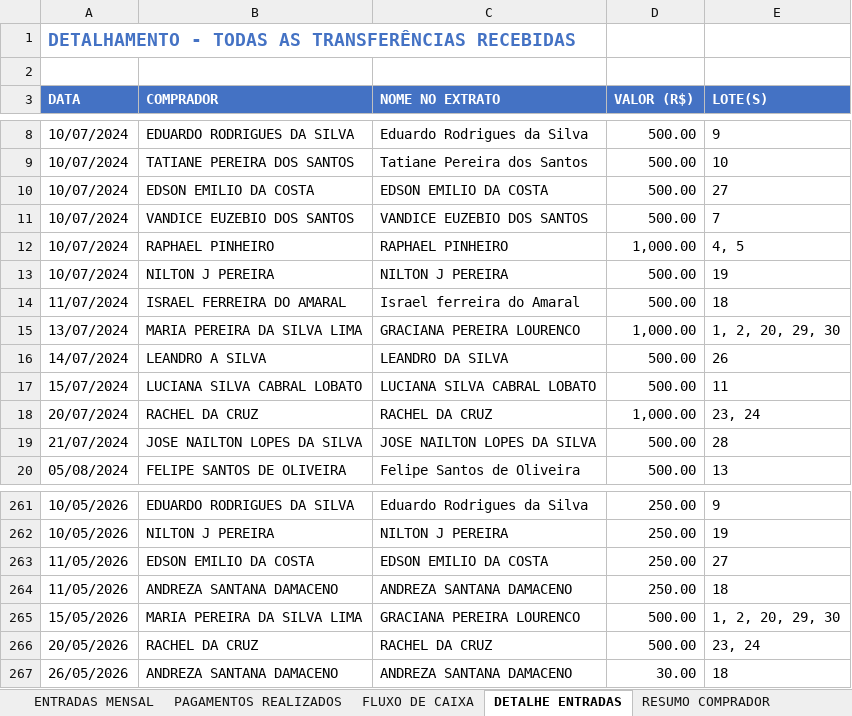
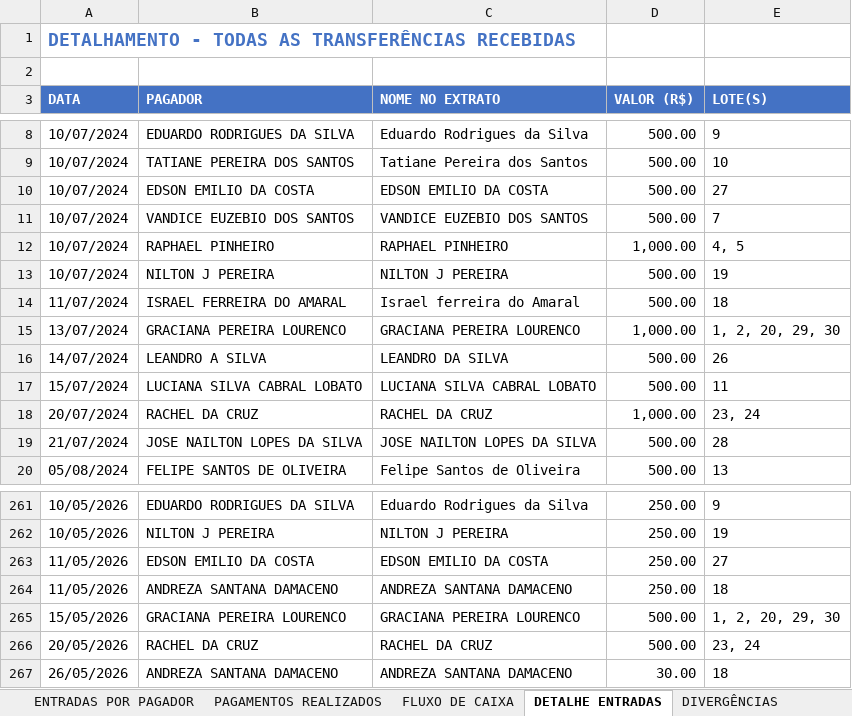
Before and after one commit to waniaccruz-bit/WANIA-CRUZ-REPOSITORIO, an Excel workbook: CONCILIACAO_COMPLETA_2024_2026.xlsx, sheet DETALHE ENTRADAS, drawn as a sheet; only a part is shown, gaps mark what is left out; values as stored, in another font and other column widths than the file's, no borders; the diff names each change by its address in the sheet, - before the commit and + after, or states it on an @@ line.

```diff
--- a/CONCILIACAO_COMPLETA_2024_2026.xlsx (sheet DETALHE ENTRADAS)
+++ b/CONCILIACAO_COMPLETA_2024_2026.xlsx (sheet DETALHE ENTRADAS)
-sheet tab: RESUMO COMPRADOR
+sheet tab: ENTRADAS POR PAGADOR
-B3: COMPRADOR
+B3: PAGADOR
-B15 (PAGADOR): MARIA PEREIRA DA SILVA LIMA
+B15 (PAGADOR): GRACIANA PEREIRA LOURENCO
-B265 (PAGADOR): MARIA PEREIRA DA SILVA LIMA
+B265 (PAGADOR): GRACIANA PEREIRA LOURENCO
```
Also changed, not shown: sheet CONCILIAÇÃO POR LOTE, sheet PAGAMENTOS REALIZADOS, sheet DIVERGÊNCIAS, sheet FLUXO DE CAIXA, other sheet tabs.
